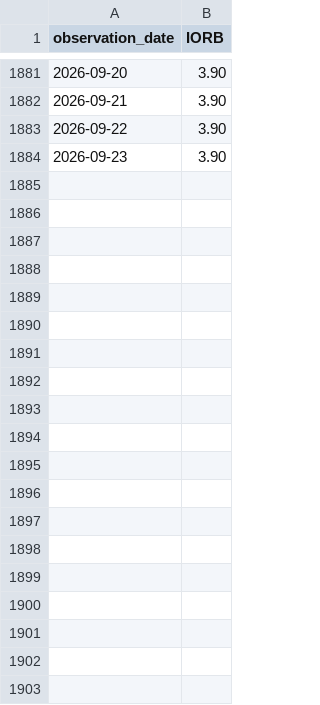
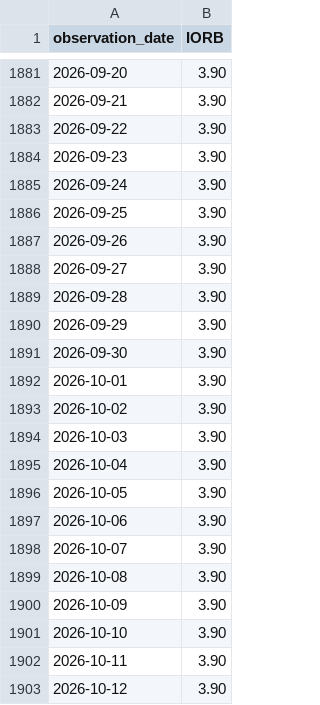
Before and after one commit to Vincizh/market-fragility-dashboard, a CSV file: data/fred-cache/IORB.csv, drawn as a sheet; only a part is shown, gaps mark what is left out; the diff covers the shown part only; the diff names each change by its address in the sheet, - before the commit and + after, or states it on an @@ line.

```diff
--- a/data/fred-cache/IORB.csv
+++ b/data/fred-cache/IORB.csv
+row 1885: 2026-09-24 | 3.90
+row 1886: 2026-09-25 | 3.90
+row 1887: 2026-09-26 | 3.90
+row 1888: 2026-09-27 | 3.90
+row 1889: 2026-09-28 | 3.90
+row 1890: 2026-09-29 | 3.90
+row 1891: 2026-09-30 | 3.90
+row 1892: 2026-10-01 | 3.90
+row 1893: 2026-10-02 | 3.90
+row 1894: 2026-10-03 | 3.90
+row 1895: 2026-10-04 | 3.90
+row 1896: 2026-10-05 | 3.90
+row 1897: 2026-10-06 | 3.90
+row 1898: 2026-10-07 | 3.90
+row 1899: 2026-10-08 | 3.90
+row 1900: 2026-10-09 | 3.90
+row 1901: 2026-10-10 | 3.90
+row 1902: 2026-10-11 | 3.90
+row 1903: 2026-10-12 | 3.90
```
Also changed, not shown: 9 added rows elsewhere in this file, data/fred-cache/BAMLC0A0CM.csv, data/fred-cache/BAMLC0A4CBBB.csv, 11 other files.
